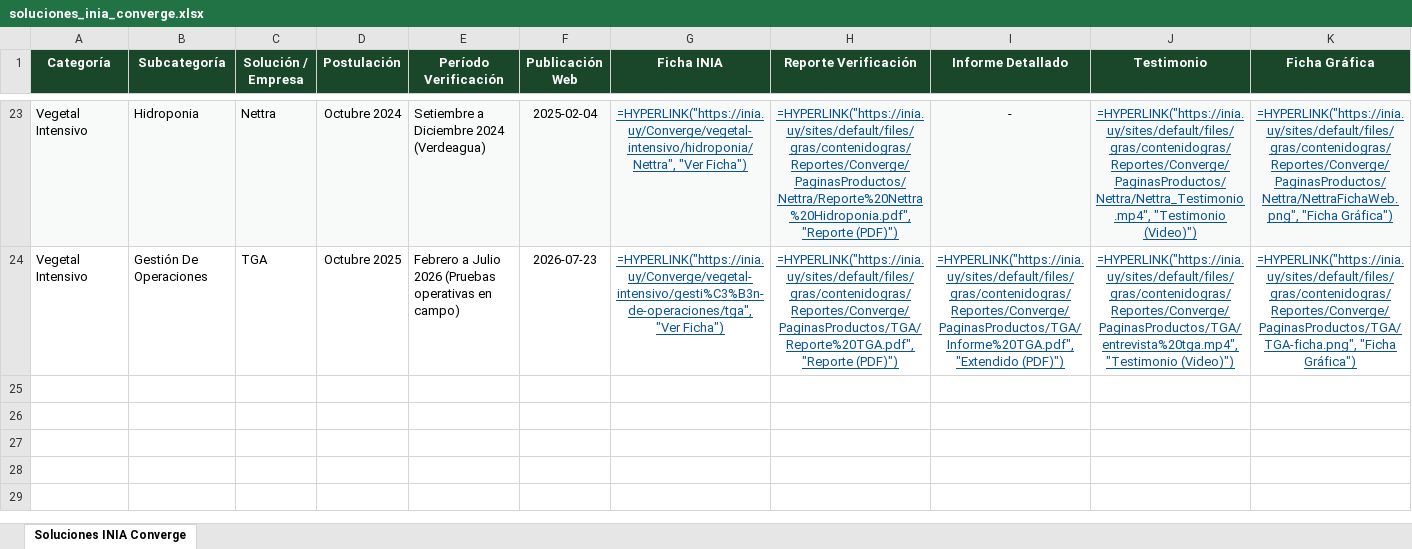
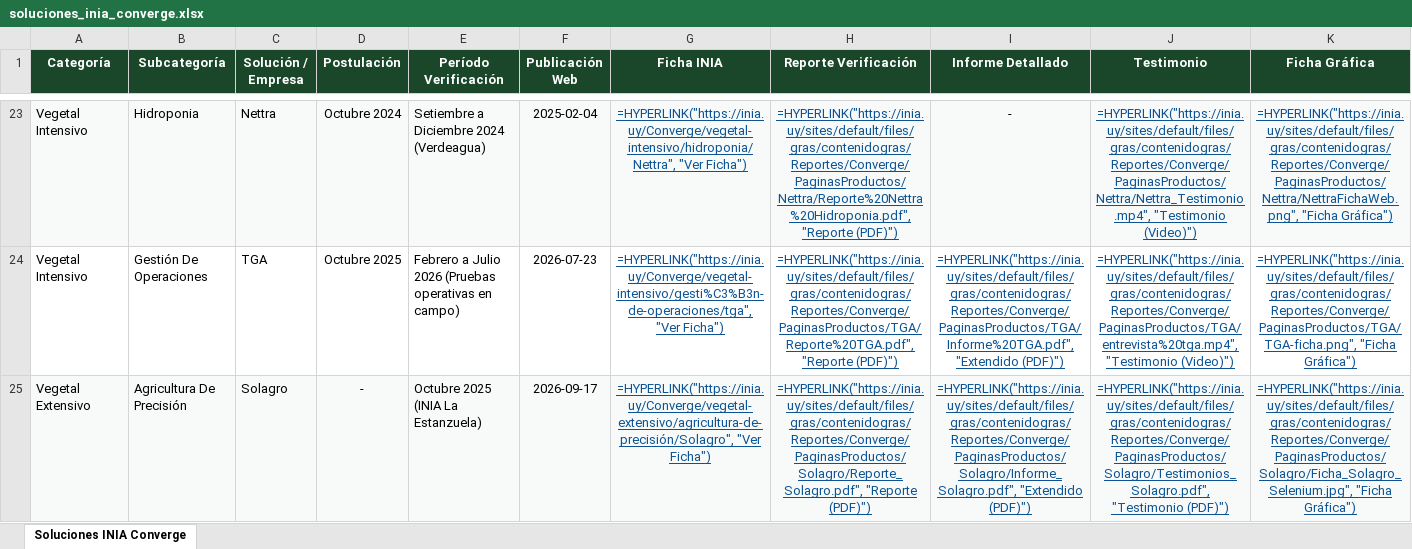
Before and after one commit to elpablogomez/catalogo-inia-converge, an Excel workbook: soluciones_inia_converge.xlsx, sheet Soluciones INIA Converge, drawn as a sheet; only a part is shown, gaps mark what is left out; values as stored, in another font and other column widths than the file's, no borders; formulas without a stored value are shown as written; rows hold the shown columns only; the diff names each change by its address in the sheet, - before the commit and + after, or states it on an @@ line.

Commit message:
Actualizar catálogo a 24 soluciones incorporando Solagro y script de monitoreo

```diff
--- a/soluciones_inia_converge.xlsx (sheet Soluciones INIA Converge)
+++ b/soluciones_inia_converge.xlsx (sheet Soluciones INIA Converge)
+row 25: Vegetal Extensivo | Agricultura De Precisión | Solagro | - | Octubre 2025 (INIA La Estanzuela) | 2026-09-17 | =HYPERLINK("https://inia.uy/Converge/vegetal-extensivo/agricultura-de-precisión/Solagro", "Ver Ficha") | =HYPERLINK("https://inia.uy/sites/default/files/gras/contenidogras/Reportes/Converge/PaginasProductos/Solagro/Reporte_Solagro.pdf", "Reporte (PDF)") | =HYPERLINK("https://inia.uy/sites/default/files/gras/contenidogras/Reportes/Converge/PaginasProductos/Solagro/Informe_Solagro.pdf", "Extendido (PDF)") | =HYPERLINK("https://inia.uy/sites/default/files/gras/contenidogras/Reportes/Converge/PaginasProductos/Solagro/Testimonios_Solagro.pdf", "Testimonio (PDF)") | =HYPERLINK("https://inia.uy/sites/default/files/gras/contenidogras/Reportes/Converge/PaginasProductos/Solagro/Ficha_Solagro_Selenium.jpg", "Ficha Gráfica")
```
Also changed, not shown: 10 other files.
